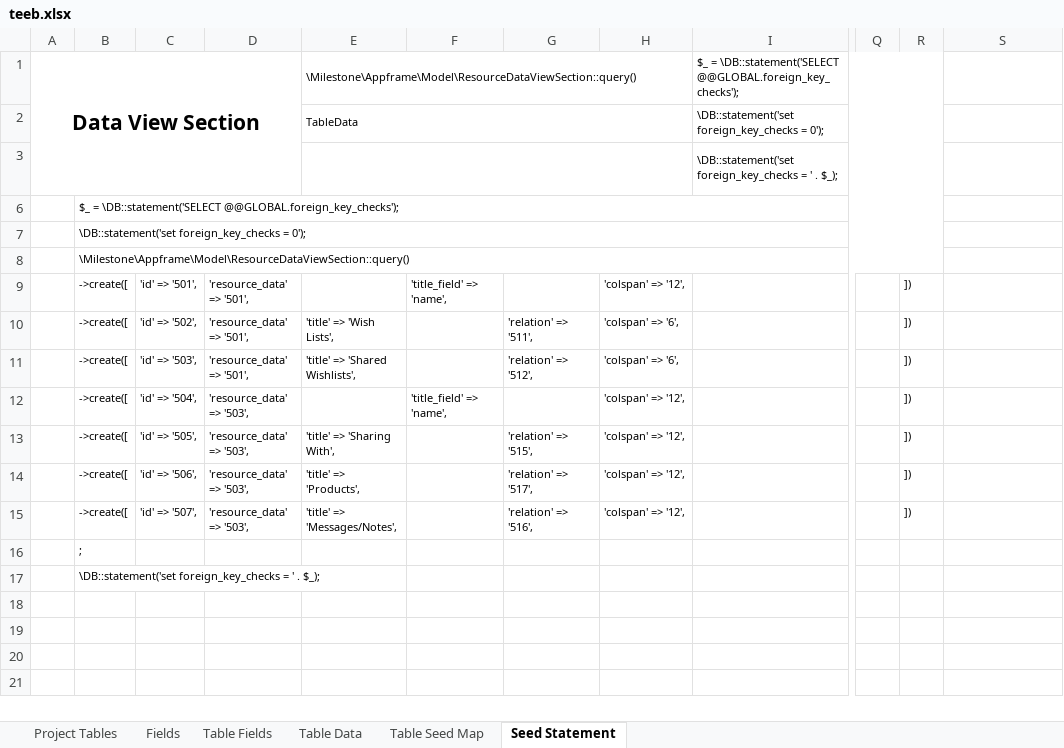
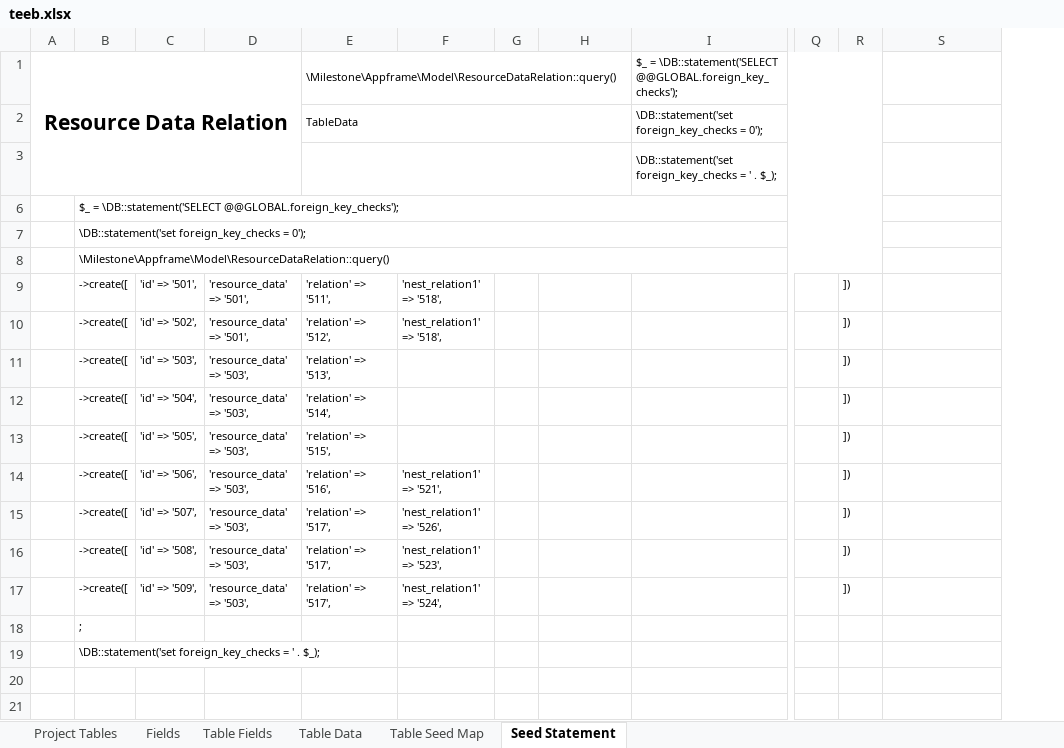
Before and after one commit to MilestoneInnovativeTechnologies/teebpd, an Excel workbook: teeb.xlsx, sheet Seed Statement, drawn as a sheet; only a part is shown, gaps mark what is left out; values as stored, in another font and other column widths than the file's, no borders; removed rows and columns are numbered as before the commit, all else as after; rows hold the shown columns only; the diff names each change by its address in the sheet, - before the commit and + after, or states it on an @@ line.

Commit message:
For visitors data view, wishlist to products relation are added

```diff
--- a/teeb.xlsx (sheet Seed Statement)
+++ b/teeb.xlsx (sheet Seed Statement)
-column E, rows 2-15: TableData |  |  |  |  |  | 'title' => 'Wish Lists', | 'title' => 'Shared Wishlists', |  | 'title' => 'Sharing With', | 'title' => 'Products', | 'title' => 'Messages/Notes',
-column F, rows 9-12: 'title_field' => 'name', |  |  | 'title_field' => 'name',
+column F, rows 9-17: 'nest_relation1' => '518', | 'nest_relation1' => '518', |  |  |  | 'nest_relation1' => '521', | 'nest_relation1' => '526', | 'nest_relation1' => '523', | 'nest_relation1' => '524',
+column G, empty
-row 1: Data View Section |  |  |  | \Milestone\Appframe\Model\ResourceDataViewSection::query() |  |  |  | $_ = \DB::statement('SELECT @@GLOBAL.foreign_key_checks');
+row 1: Resource Data Relation |  |  |  | \Milestone\Appframe\Model\ResourceDataRelation::query() |  |  |  | $_ = \DB::statement('SELECT @@GLOBAL.foreign_key_checks');
-E2: (empty)
+E2: TableData
+E2:H2 merged
+E3:H3 merged
-B8: \Milestone\Appframe\Model\ResourceDataViewSection::query()
+B8: \Milestone\Appframe\Model\ResourceDataRelation::query()
-E9: (empty)
+E9: 'relation' => '511',
-H9: 'colspan' => '12',
+H9: (empty)
-E10: 'relation' => '511',
+E10: 'relation' => '512',
-H10:H11: 'colspan' => '6',
+H10:H11: (empty)
-D11: 'resource_data' => '501',
+D11: 'resource_data' => '503',
-E11: 'relation' => '512',
+E11: 'relation' => '513',
-E12: (empty)
+E12: 'relation' => '514',
-H12:H15: 'colspan' => '12',
+H12:H15: (empty)
-E14: 'relation' => '517',
+E14: 'relation' => '516',
-E15: 'relation' => '516',
+E15: 'relation' => '517',
-B16: ;
+B16: ->create([
-C16: (empty)
+C16: 'id' => '508',
-D16:D17: (empty)
+D16:D17: 'resource_data' => '503',
-E16:E17: (empty)
+E16:E17: 'relation' => '517',
-R16:R17: (empty)
+R16:R17: ])
-B17: \DB::statement('set foreign_key_checks = ' . $_);
+B17: ->create([
-C17: (empty)
+C17: 'id' => '509',
-B18: (empty)
+B18: ;
-B19: (empty)
+B19: \DB::statement('set foreign_key_checks = ' . $_);
```
Also changed, not shown: sheet Table Data, formulas that keep their value, hidden cells, 1 other file.
